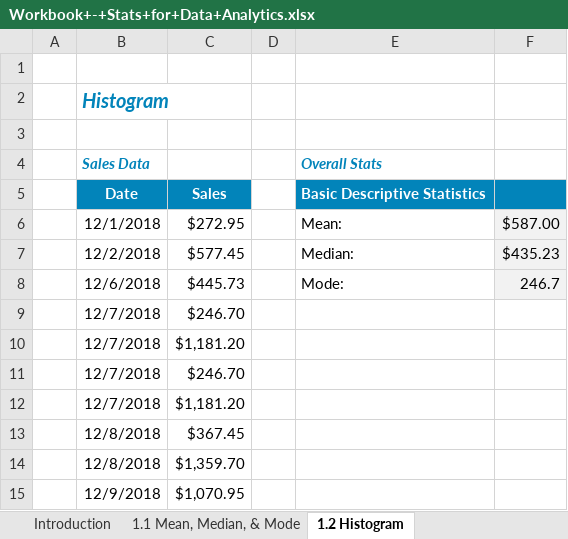
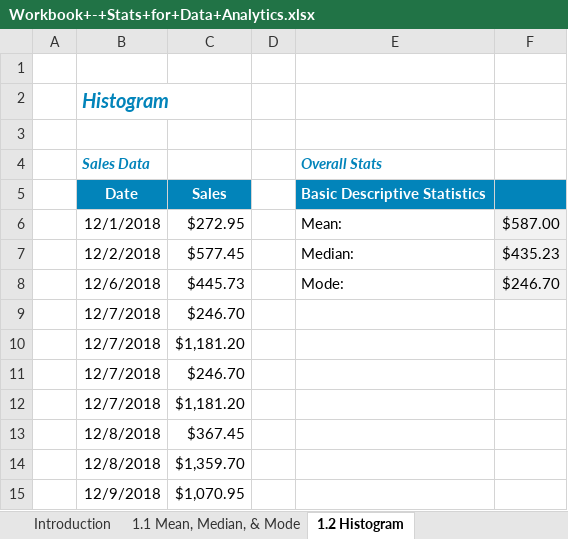
Before and after one commit to lundeen-bryan/2201496, an Excel workbook: source_workbooks/Workbook+-+Stats+for+Data+Analytics.xlsx, sheet 1.2 Histogram, drawn as a sheet; only a part is shown; values as stored, in another font and other column widths than the file's, no borders; charts and pictures and table styles not drawn; the diff names each change by its address in the sheet, - before the commit and + after, or states it on an @@ line.

```diff
--- a/source_workbooks/Workbook+-+Stats+for+Data+Analytics.xlsx (sheet 1.2 Histogram)
+++ b/source_workbooks/Workbook+-+Stats+for+Data+Analytics.xlsx (sheet 1.2 Histogram)
-F8: 246.7
+F8: $246.70
```
Also changed, not shown: sheet 5.1 Regression Analysis, sheet 1.1 Mean, Median, & Mode, sheet 4.2 Correlation, charts or pictures, 1 other file.
